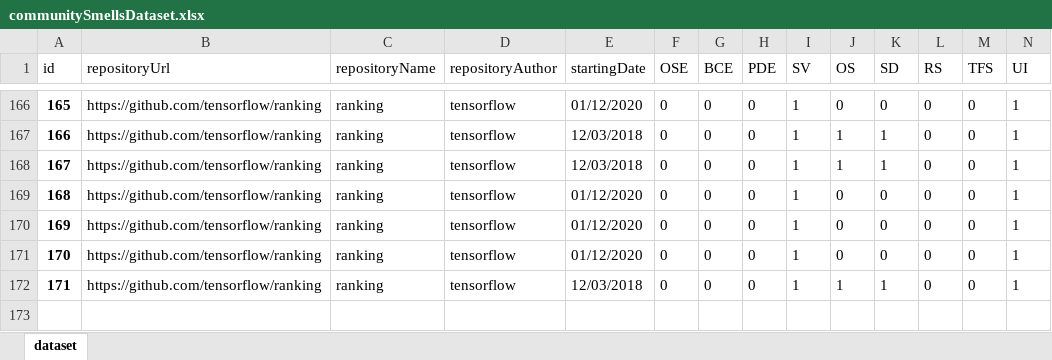
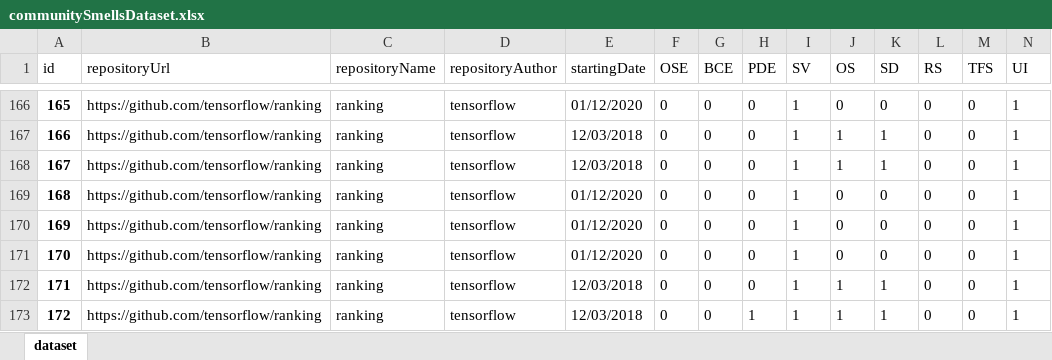
Before and after one commit to rebeccadimatteo/csDetector, an Excel workbook: communitySmellsDataset.xlsx, sheet dataset, drawn as a sheet; only a part is shown, gaps mark what is left out; values as stored, in another font and other column widths than the file's, no borders; rows hold the shown columns only; the diff names each change by its address in the sheet, - before the commit and + after, or states it on an @@ line.

```diff
--- a/communitySmellsDataset.xlsx (sheet dataset)
+++ b/communitySmellsDataset.xlsx (sheet dataset)
+row 173: 172 | https://github.com/tensorflow/ranking | ranking | tensorflow | 12/03/2018 | 0 | 0 | 1 | 1 | 1 | 1 | 0 | 0 | 1
```
Also changed, not shown: 1 other file.
